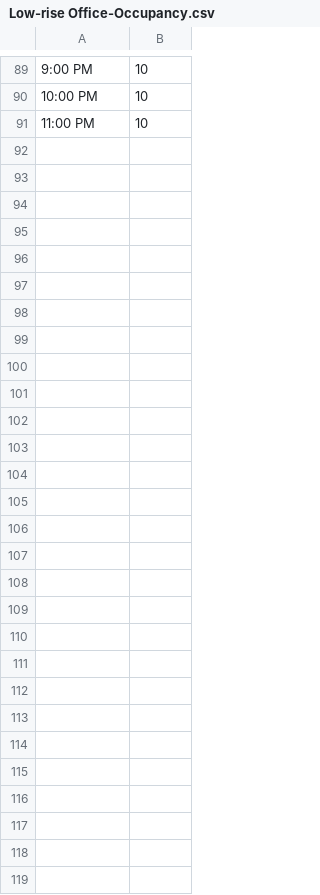
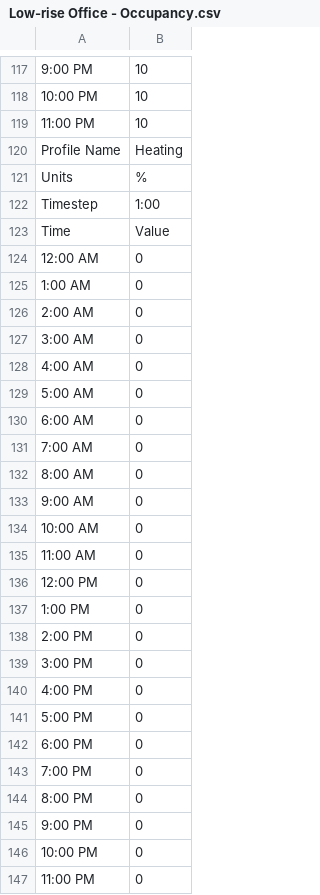
Before and after one commit to ianvg/energymodel-libraries, a CSV file: Schedules/Trane Trace 3D/People/Low-rise Office - Occupancy.csv (was Schedules/Trane Trace 3D/People/Low-rise Office-Occupancy.csv), drawn as a sheet; only a part is shown, gaps mark what is left out; the diff covers the shown part only; the diff names each change by its address in the sheet, - before the commit and + after, or states it on an @@ line.

```diff
--- a/Schedules/Trane Trace 3D/People/Low-rise Office-Occupancy.csv
+++ b/Schedules/Trane Trace 3D/People/Low-rise Office - Occupancy.csv
+row 120: Profile Name | Heating
+row 121: Units | %
+row 122: Timestep | 1:00
+row 123: Time | Value
+row 124: 12:00 AM | 0
+row 125: 1:00 AM | 0
+row 126: 2:00 AM | 0
+row 127: 3:00 AM | 0
+row 128: 4:00 AM | 0
+row 129: 5:00 AM | 0
+row 130: 6:00 AM | 0
+row 131: 7:00 AM | 0
+row 132: 8:00 AM | 0
+row 133: 9:00 AM | 0
+row 134: 10:00 AM | 0
+row 135: 11:00 AM | 0
+row 136: 12:00 PM | 0
+row 137: 1:00 PM | 0
+row 138: 2:00 PM | 0
+row 139: 3:00 PM | 0
+row 140: 4:00 PM | 0
+row 141: 5:00 PM | 0
+row 142: 6:00 PM | 0
+row 143: 7:00 PM | 0
+row 144: 8:00 PM | 0
+row 145: 9:00 PM | 0
+row 146: 10:00 PM | 0
+row 147: 11:00 PM | 0
```
Also changed, not shown: 28 added rows and 13 edited cells elsewhere in this file, 4 other files.
